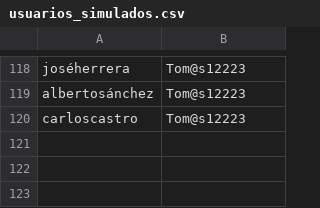
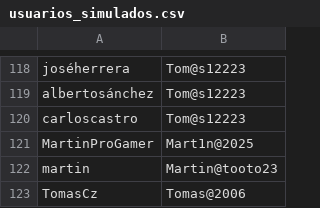
Before and after one commit to Chulusca/GUARDIANCLIMA, a CSV file: Data/usuarios_simulados.csv, drawn as a sheet; only a part is shown, gaps mark what is left out.

```diff
--- a/Data/usuarios_simulados.csv
+++ b/Data/usuarios_simulados.csv
@@ -120 +120,4 @@ albertosánchez,Tom@s12223
 carloscastro,Tom@s12223
+MartinProGamer,Mart1n@2025
+martin,Martin@tooto23
+TomasCz,Tomas@2006
```
Also changed, not shown: 4 other files.
